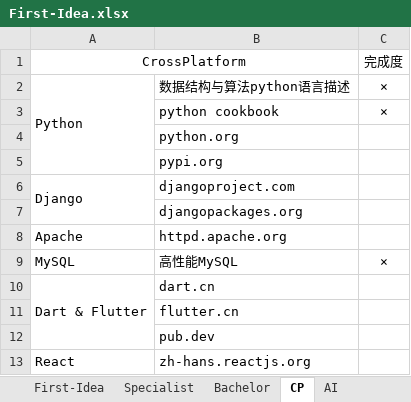
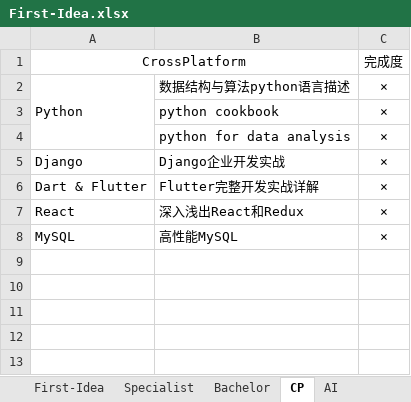
Before and after one commit to chnxish/notebook, an Excel workbook: First-Idea.xlsx, sheet CP, drawn as a sheet; values as stored, in another font and other column widths than the file's, no borders; removed rows and columns are numbered as before the commit, all else as after; the diff names each change by its address in the sheet, - before the commit and + after, or states it on an @@ line.

```diff
--- a/First-Idea.xlsx (sheet CP)
+++ b/First-Idea.xlsx (sheet CP)
-row 4:  | python.org
-row 5:  | pypi.org
-row 6: Django | djangoproject.com
-row 7:  | djangopackages.org
-row 8: Apache | httpd.apache.org
+row 4:  | python for data analysis | ×
+row 5: Django | Django企业开发实战 | ×
+row 6: Dart & Flutter | Flutter完整开发实战详解 | ×
+row 7: React | 深入浅出React和Redux | ×
-row 10: Dart & Flutter | dart.cn
-row 11:  | flutter.cn
-row 12:  | pub.dev
-row 13: React | zh-hans.reactjs.org
```
Also changed, not shown: sheet AI, 1 other file.
